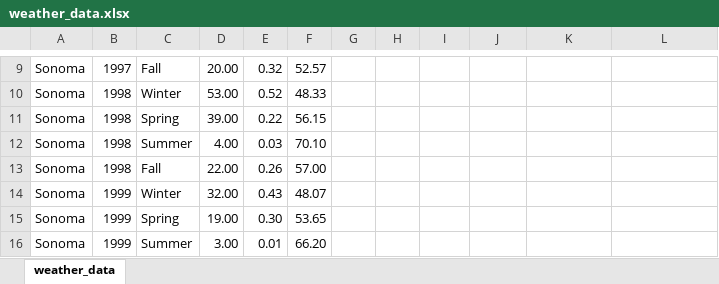
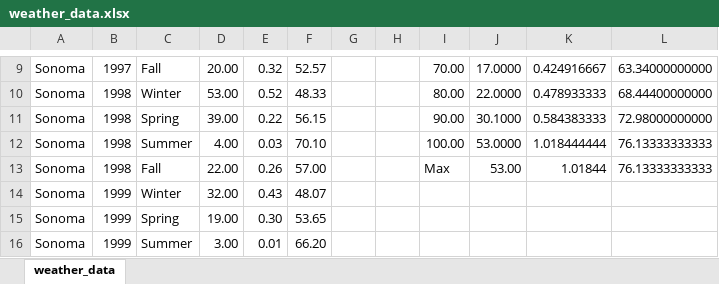
Before and after one commit to mz322/CS-3300-P2, an Excel workbook: weather_data.xlsx, sheet weather_data, drawn as a sheet; only a part is shown, gaps mark what is left out; values as stored, in another font and other column widths than the file's, no borders; the diff covers the shown part only; the diff names each change by its address in the sheet, - before the commit and + after, or states it on an @@ line.

```diff
--- a/weather_data.xlsx (sheet weather_data)
+++ b/weather_data.xlsx (sheet weather_data)
-I9: (empty)
+I9: 70.00
-J9: (empty)
+J9: 17.0000
-K9: (empty)
+K9: 0.424916667
-L9: (empty)
+L9: 63.34000000000
-I10: (empty)
+I10: 80.00
-J10: (empty)
+J10: 22.0000
-K10: (empty)
+K10: 0.478933333
-L10: (empty)
+L10: 68.44400000000
-I11: (empty)
+I11: 90.00
-J11: (empty)
+J11: 30.1000
-K11: (empty)
+K11: 0.584383333
-L11: (empty)
+L11: 72.98000000000
-I12: (empty)
+I12: 100.00
-J12: (empty)
+J12: 53.0000
-K12: (empty)
+K12: 1.018444444
-L12:L13: (empty)
+L12:L13: 76.13333333333
-I13: (empty)
+I13: Max
-J13: (empty)
+J13: 53.00
-K13: (empty)
+K13: 1.01844
```
Also changed, not shown: 32 edited cells and merged cells elsewhere in this sheet, 2 other files.
